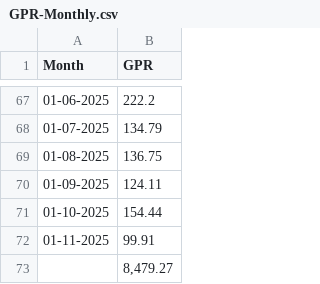
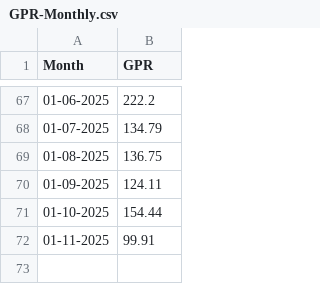
Before and after one commit to utharani/GPR-Financial-Markets-India, a CSV file: data/raw/GPR-Monthly.csv, drawn as a sheet; only a part is shown, gaps mark what is left out.

Commit message:
Update GPR-Monthly.csv
Clean.

```diff
--- a/data/raw/GPR-Monthly.csv
+++ b/data/raw/GPR-Monthly.csv
@@ -72,2 +72 @@ Month,GPR
 01-11-2025,99.91
-,"8,479.27"
```
